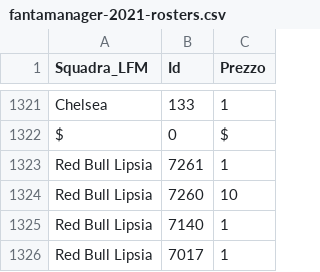
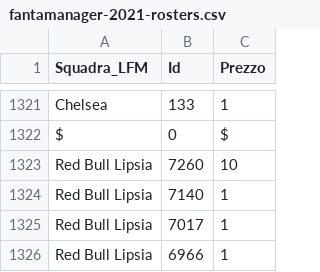
Before and after one commit to boo99ooq/LFM, a CSV file: fantamanager-2021-rosters.csv, drawn as a sheet; only a part is shown, gaps mark what is left out; the shorter side is filled out with more unchanged rows; the diff names each change by its address in the sheet, - before the commit and + after, or states it on an @@ line.

Commit message:
Rimozione Cavlina

```diff
--- a/fantamanager-2021-rosters.csv
+++ b/fantamanager-2021-rosters.csv
-row 1323: Red Bull Lipsia | 7261 | 1
```
